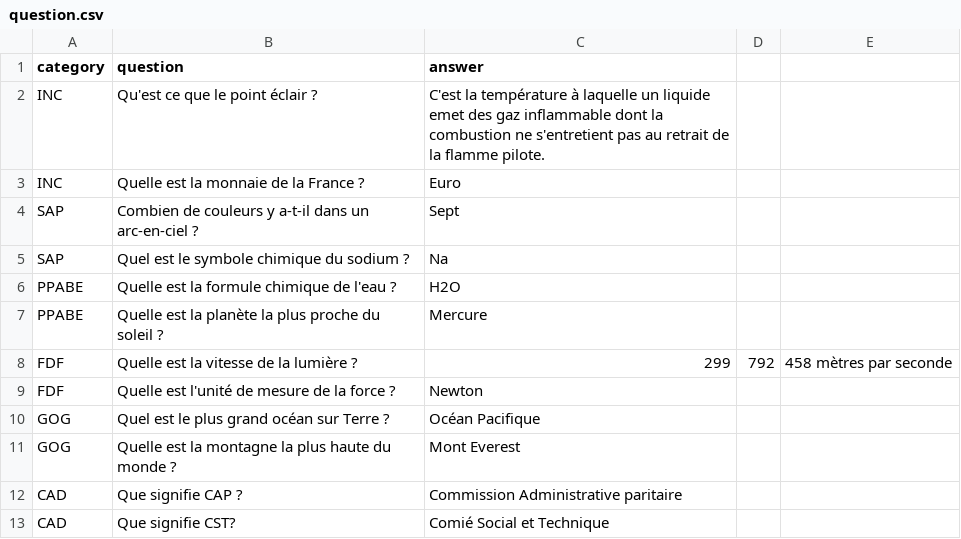
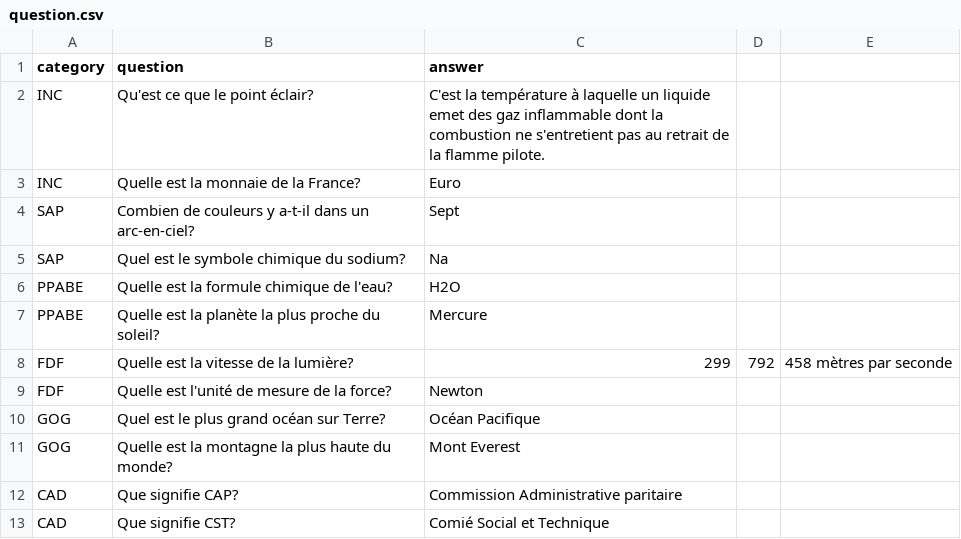
Before and after one commit to polo372/trivial-pursuit-interface, a CSV file: question.csv, drawn as a sheet.

```diff
--- a/question.csv
+++ b/question.csv
@@ -1,13 +1,13 @@
 category,question,answer
-INC,Qu'est ce que le point éclair ?,C'est la température à laquelle un liquide emet des gaz inflammable dont la combustion ne s'entretient pas au retrait de la flamme pilote.
-INC,Quelle est la monnaie de la France ?,Euro
-SAP,Combien de couleurs y a-t-il dans un arc-en-ciel ?,Sept
-SAP,Quel est le symbole chimique du sodium ?,Na
-PPABE,Quelle est la formule chimique de l'eau ?,H2O
-PPABE,Quelle est la planète la plus proche du soleil ?,Mercure
-FDF,Quelle est la vitesse de la lumière ?,299,792,458 mètres par seconde
-FDF,Quelle est l'unité de mesure de la force ?,Newton
-GOG,Quel est le plus grand océan sur Terre ?,Océan Pacifique
-GOG,Quelle est la montagne la plus haute du monde ?,Mont Everest
-CAD,Que signifie CAP ?,Commission Administrative paritaire
+INC,Qu'est ce que le point éclair?,C'est la température à laquelle un liquide emet des gaz inflammable dont la combustion ne s'entretient pas au retrait de la flamme pilote.
+INC,Quelle est la monnaie de la France?,Euro
+SAP,Combien de couleurs y a-t-il dans un arc-en-ciel?,Sept
+SAP,Quel est le symbole chimique du sodium?,Na
+PPABE,Quelle est la formule chimique de l'eau?,H2O
+PPABE,Quelle est la planète la plus proche du soleil?,Mercure
+FDF,Quelle est la vitesse de la lumière?,299,792,458 mètres par seconde
+FDF,Quelle est l'unité de mesure de la force?,Newton
+GOG,Quel est le plus grand océan sur Terre?,Océan Pacifique
+GOG,Quelle est la montagne la plus haute du monde?,Mont Everest
+CAD,Que signifie CAP?,Commission Administrative paritaire
 CAD,Que signifie CST?,Comié Social et Technique
```
Also changed, not shown: 1 other file.
